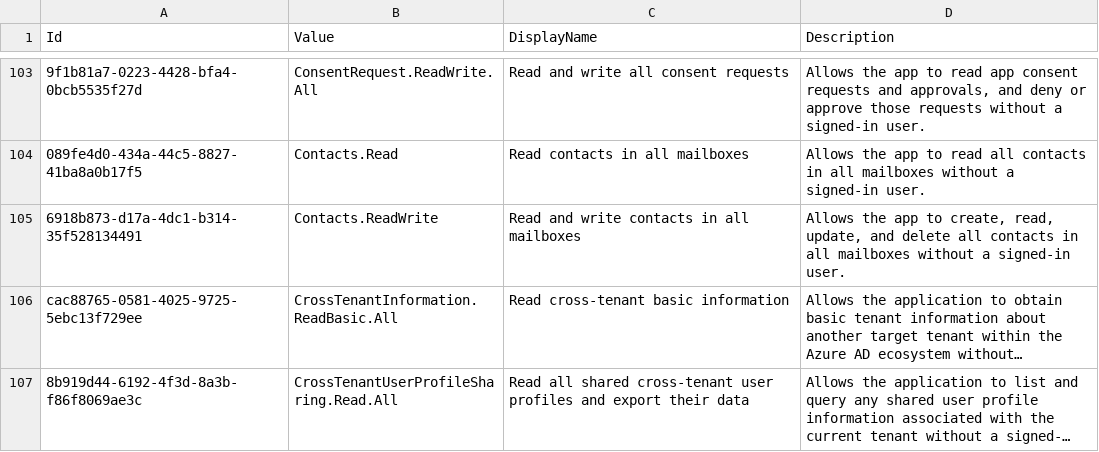
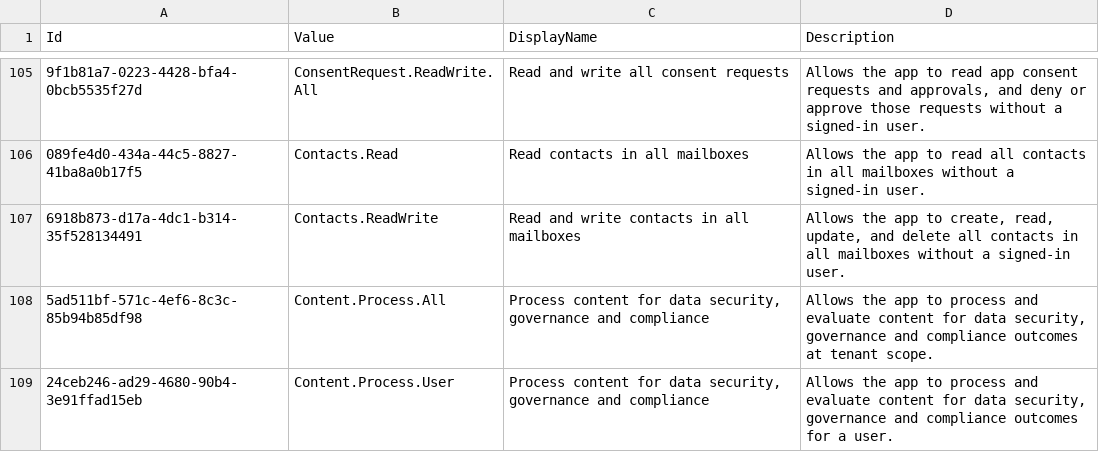
Before and after one commit to merill/microsoft-info, a CSV file: _info/GraphAppRoles.csv, drawn as a sheet; only a part is shown, gaps mark what is left out; the shorter side is filled out with more unchanged rows; long unchanged cells end in …; the diff covers the shown part only.

```diff
--- a/_info/GraphAppRoles.csv
+++ b/_info/GraphAppRoles.csv
@@ -105 +107,3 @@
 "6918b873-d17a-4dc1-b314-35f528134491","Contacts.ReadWrite","Read and write contacts in all mailboxes","Allows the app to create, read, update, and delete all contacts in all mailboxes without a signed-in user."
+"5ad511bf-571c-4ef6-8c3c-85b94b85df98","Content.Process.All","Process content for data security, governance and compliance","Allows the app to process and evaluate content for data security, governance and compliance outcomes at tenant scope."
+"24ceb246-ad29-4680-90b4-3e91ffad15eb","Content.Process.User","Process content for data security, governance and compliance","Allows the app to process and evaluate content for data security, governance and compliance outcomes for a user."
```
Also changed, not shown: 10 added rows elsewhere in this file, _info/GraphDelegateRoles.csv, 2 other files.
